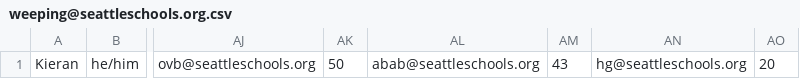
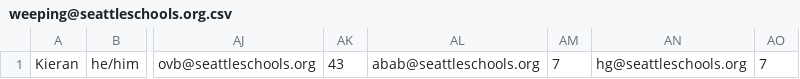
Before and after one commit to barborabuzkova/Dr.Heart, a CSV file: src/main/resources/weeping@seattleschools.org.csv, drawn as a sheet; only a part is shown, gaps mark what is left out; the diff names each change by its address in the sheet, - before the commit and + after, or states it on an @@ line.

```diff
--- a/src/main/resources/weeping@seattleschools.org.csv
+++ b/src/main/resources/weeping@seattleschools.org.csv
-AK1: 50
+AK1: 43
-AM1: 43
+AM1: 7
-AO1: 20
+AO1: 7
```
Also changed, not shown: src/main/resources/1b1u@seattleschools.org.csv, src/main/resources/MainFileForIDS.csv, 30 other files.
